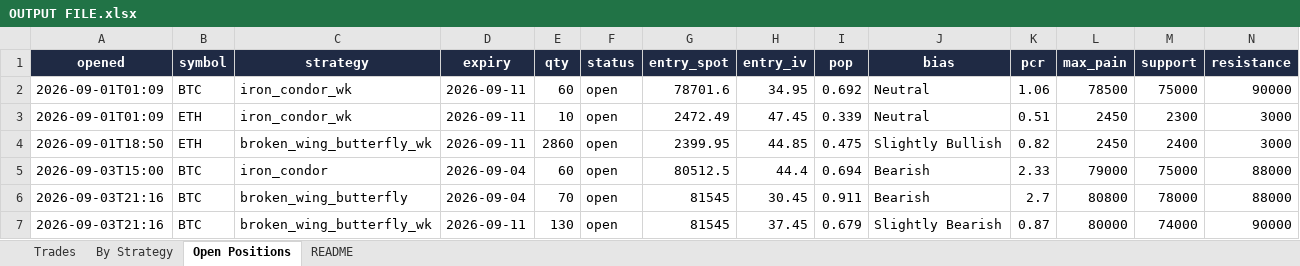
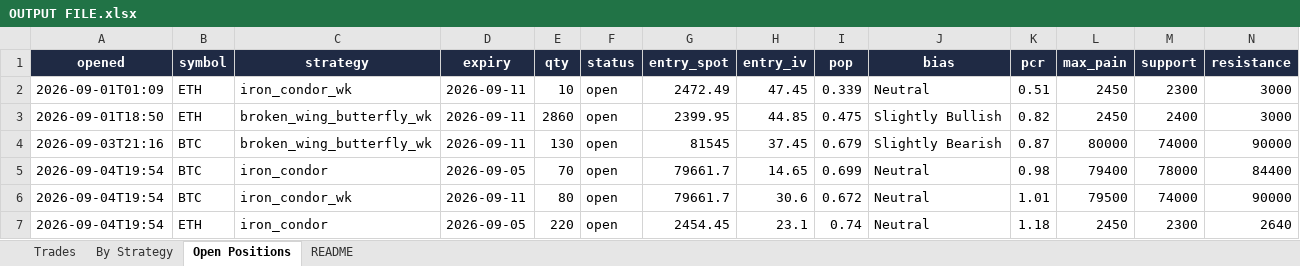
Before and after one commit to Ayushtambi2011/deltahedge-bot, an Excel workbook: OUTPUT FILE.xlsx, sheet Open Positions, drawn as a sheet; only a part is shown; values as stored, in another font and other column widths than the file's, no borders; removed rows and columns are numbered as before the commit, all else as after; rows hold the shown columns only; the diff names each change by its address in the sheet, - before the commit and + after, or states it on an @@ line.

```diff
--- a/OUTPUT FILE.xlsx (sheet Open Positions)
+++ b/OUTPUT FILE.xlsx (sheet Open Positions)
-row 2: 2026-09-01T01:09 | BTC | iron_condor_wk | 2026-09-11 | 60 | open | 78701.6 | 34.95 | 0.692 | Neutral | 1.06 | 78500 | 75000 | 90000
-row 5: 2026-09-03T15:00 | BTC | iron_condor | 2026-09-04 | 60 | open | 80512.5 | 44.4 | 0.694 | Bearish | 2.33 | 79000 | 75000 | 88000
-row 6: 2026-09-03T21:16 | BTC | broken_wing_butterfly | 2026-09-04 | 70 | open | 81545 | 30.45 | 0.911 | Bearish | 2.7 | 80800 | 78000 | 88000
+row 5: 2026-09-04T19:54 | BTC | iron_condor | 2026-09-05 | 70 | open | 79661.7 | 14.65 | 0.699 | Neutral | 0.98 | 79400 | 78000 | 84400
+row 6: 2026-09-04T19:54 | BTC | iron_condor_wk | 2026-09-11 | 80 | open | 79661.7 | 30.6 | 0.672 | Neutral | 1.01 | 79500 | 74000 | 90000
+row 7: 2026-09-04T19:54 | ETH | iron_condor | 2026-09-05 | 220 | open | 2454.45 | 23.1 | 0.74 | Neutral | 1.18 | 2450 | 2300 | 2640
```
Also changed, not shown: sheet Trades, sheet By Strategy, sheet README, 1 other file.
